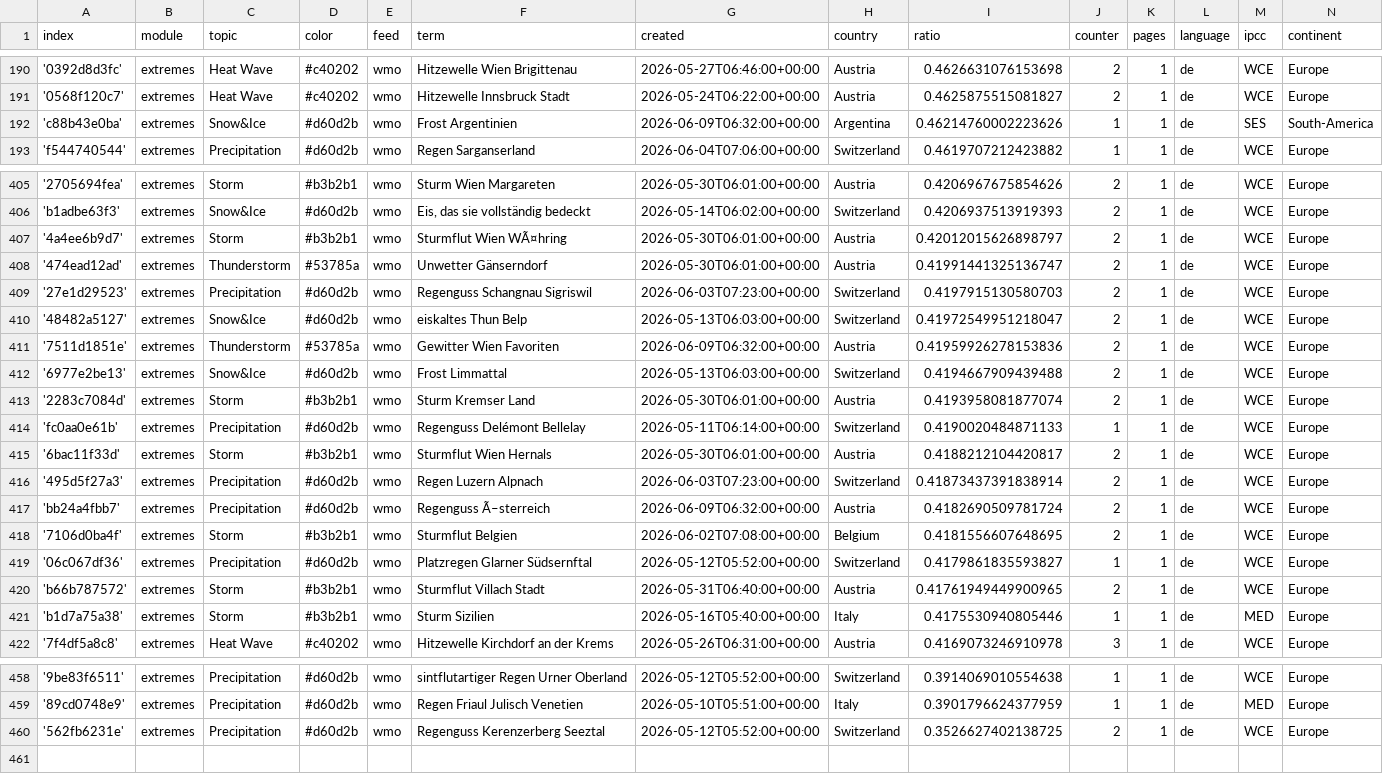
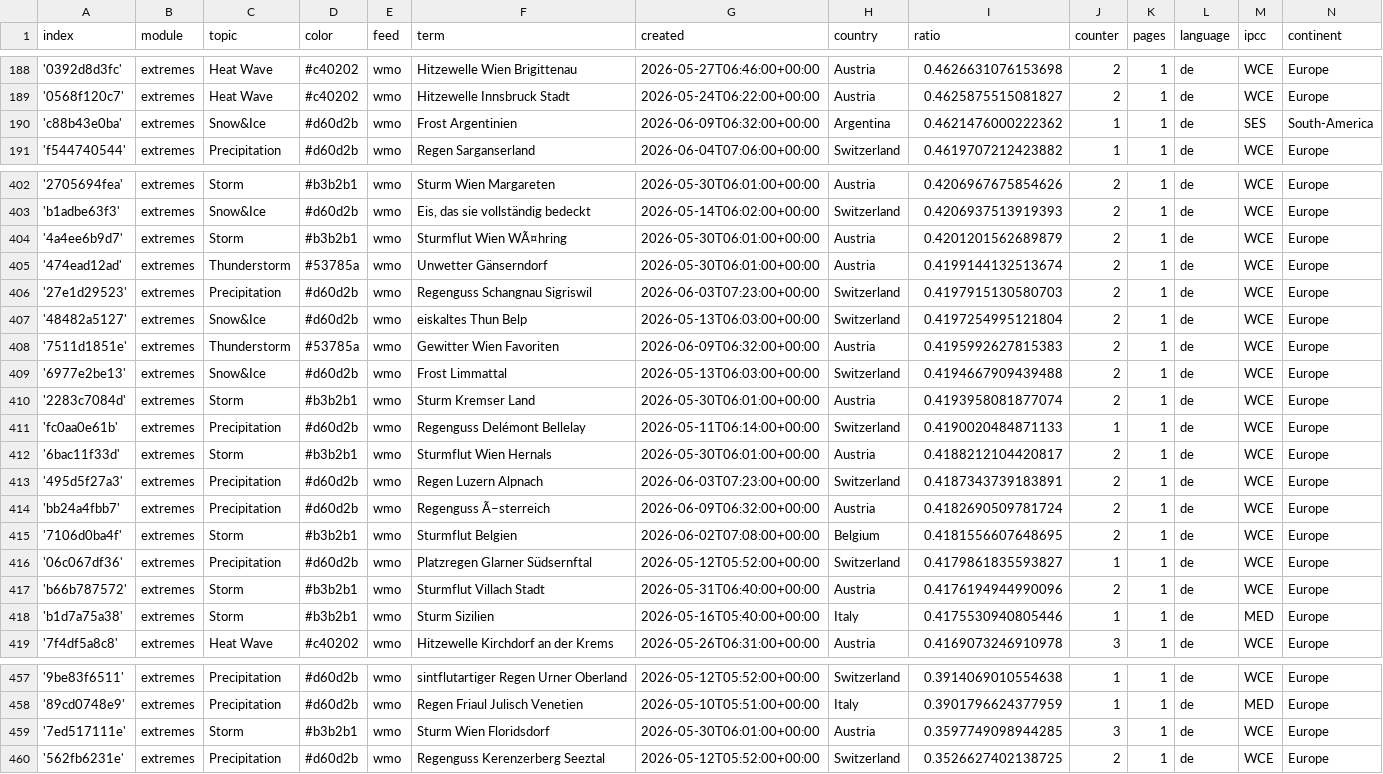
Before and after one commit to pg-ufr-news/germanExtremes, a CSV file: terms.csv, drawn as a sheet; only a part is shown, gaps mark what is left out; the diff covers the shown part only.

```diff
--- a/terms.csv
+++ b/terms.csv
@@ -191,3 +189,3 @@ index,module,topic,color,feed,term,created,country,ratio,counter,pages,language,
 '0568f120c7',extremes,Heat Wave,#c40202,wmo,Hitzewelle Innsbruck Stadt,2026-05-24T06:22:00+00:00,Austria,0.4625875515081827,2,1,de,WCE,Europe
-'c88b43e0ba',extremes,Snow&Ice,#d60d2b,wmo,Frost Argentinien,2026-06-09T06:32:00+00:00,Argentina,0.46214760002223626,1,1,de,SES,South-America
+'c88b43e0ba',extremes,Snow&Ice,#d60d2b,wmo,Frost Argentinien,2026-06-09T06:32:00+00:00,Argentina,0.4621476000222362,1,1,de,SES,South-America
 'f544740544',extremes,Precipitation,#d60d2b,wmo,Regen Sarganserland,2026-06-04T07:06:00+00:00,Switzerland,0.4619707212423882,1,1,de,WCE,Europe
@@ -406,7 +403,7 @@ index,module,topic,color,feed,term,created,country,ratio,counter,pages,language,
 'b1adbe63f3',extremes,Snow&Ice,#d60d2b,wmo,"Eis, das sie vollständig bedeckt",2026-05-14T06:02:00+00:00,Switzerland,0.4206937513919393,2,1,de,WCE,Europe
-'4a4ee6b9d7',extremes,Storm,#b3b2b1,wmo,Sturmflut Wien WÃ¤hring,2026-05-30T06:01:00+00:00,Austria,0.42012015626898797,2,1,de,WCE,Europe
-'474ead12ad',extremes,Thunderstorm,#53785a,wmo,Unwetter Gänserndorf,2026-05-30T06:01:00+00:00,Austria,0.41991441325136747,2,1,de,WCE,Europe
+'4a4ee6b9d7',extremes,Storm,#b3b2b1,wmo,Sturmflut Wien WÃ¤hring,2026-05-30T06:01:00+00:00,Austria,0.4201201562689879,2,1,de,WCE,Europe
+'474ead12ad',extremes,Thunderstorm,#53785a,wmo,Unwetter Gänserndorf,2026-05-30T06:01:00+00:00,Austria,0.4199144132513674,2,1,de,WCE,Europe
 '27e1d29523',extremes,Precipitation,#d60d2b,wmo,Regenguss Schangnau Sigriswil,2026-06-03T07:23:00+00:00,Switzerland,0.4197915130580703,2,1,de,WCE,Europe
-'48482a5127',extremes,Snow&Ice,#d60d2b,wmo,eiskaltes Thun Belp,2026-05-13T06:03:00+00:00,Switzerland,0.41972549951218047,2,1,de,WCE,Europe
-'7511d1851e',extremes,Thunderstorm,#53785a,wmo,Gewitter Wien Favoriten,2026-06-09T06:32:00+00:00,Austria,0.41959926278153836,2,1,de,WCE,Europe
+'48482a5127',extremes,Snow&Ice,#d60d2b,wmo,eiskaltes Thun Belp,2026-05-13T06:03:00+00:00,Switzerland,0.4197254995121804,2,1,de,WCE,Europe
+'7511d1851e',extremes,Thunderstorm,#53785a,wmo,Gewitter Wien Favoriten,2026-06-09T06:32:00+00:00,Austria,0.4195992627815383,2,1,de,WCE,Europe
 '6977e2be13',extremes,Snow&Ice,#d60d2b,wmo,Frost Limmattal,2026-05-13T06:03:00+00:00,Switzerland,0.4194667909439488,2,1,de,WCE,Europe
@@ -415,3 +412,3 @@ index,module,topic,color,feed,term,created,country,ratio,counter,pages,language,
 '6bac11f33d',extremes,Storm,#b3b2b1,wmo,Sturmflut Wien Hernals,2026-05-30T06:01:00+00:00,Austria,0.4188212104420817,2,1,de,WCE,Europe
-'495d5f27a3',extremes,Precipitation,#d60d2b,wmo,Regen Luzern Alpnach,2026-06-03T07:23:00+00:00,Switzerland,0.41873437391838914,2,1,de,WCE,Europe
+'495d5f27a3',extremes,Precipitation,#d60d2b,wmo,Regen Luzern Alpnach,2026-06-03T07:23:00+00:00,Switzerland,0.4187343739183891,2,1,de,WCE,Europe
 'bb24a4fbb7',extremes,Precipitation,#d60d2b,wmo,Regenguss Ã–sterreich,2026-06-09T06:32:00+00:00,Austria,0.4182690509781724,2,1,de,WCE,Europe
@@ -419,3 +416,3 @@ index,module,topic,color,feed,term,created,country,ratio,counter,pages,language,
 '06c067df36',extremes,Precipitation,#d60d2b,wmo,Platzregen Glarner Südsernftal,2026-05-12T05:52:00+00:00,Switzerland,0.4179861835593827,1,1,de,WCE,Europe
-'b66b787572',extremes,Storm,#b3b2b1,wmo,Sturmflut Villach Stadt,2026-05-31T06:40:00+00:00,Austria,0.41761949449900965,2,1,de,WCE,Europe
+'b66b787572',extremes,Storm,#b3b2b1,wmo,Sturmflut Villach Stadt,2026-05-31T06:40:00+00:00,Austria,0.4176194944990096,2,1,de,WCE,Europe
 'b1d7a75a38',extremes,Storm,#b3b2b1,wmo,Sturm Sizilien,2026-05-16T05:40:00+00:00,Italy,0.4175530940805446,1,1,de,MED,Europe
@@ -459,2 +458,3 @@ index,module,topic,color,feed,term,created,country,ratio,counter,pages,language,
 '89cd0748e9',extremes,Precipitation,#d60d2b,wmo,Regen Friaul Julisch Venetien,2026-05-10T05:51:00+00:00,Italy,0.3901796624377959,1,1,de,MED,Europe
+'7ed517111e',extremes,Storm,#b3b2b1,wmo,Sturm Wien Floridsdorf,2026-05-30T06:01:00+00:00,Austria,0.3597749098944285,3,1,de,WCE,Europe
 '562fb6231e',extremes,Precipitation,#d60d2b,wmo,Regenguss Kerenzerberg Seeztal,2026-05-12T05:52:00+00:00,Switzerland,0.3526627402138725,2,1,de,WCE,Europe
```
Also changed, not shown: 3 added rows and 4 removed rows elsewhere in this file.
